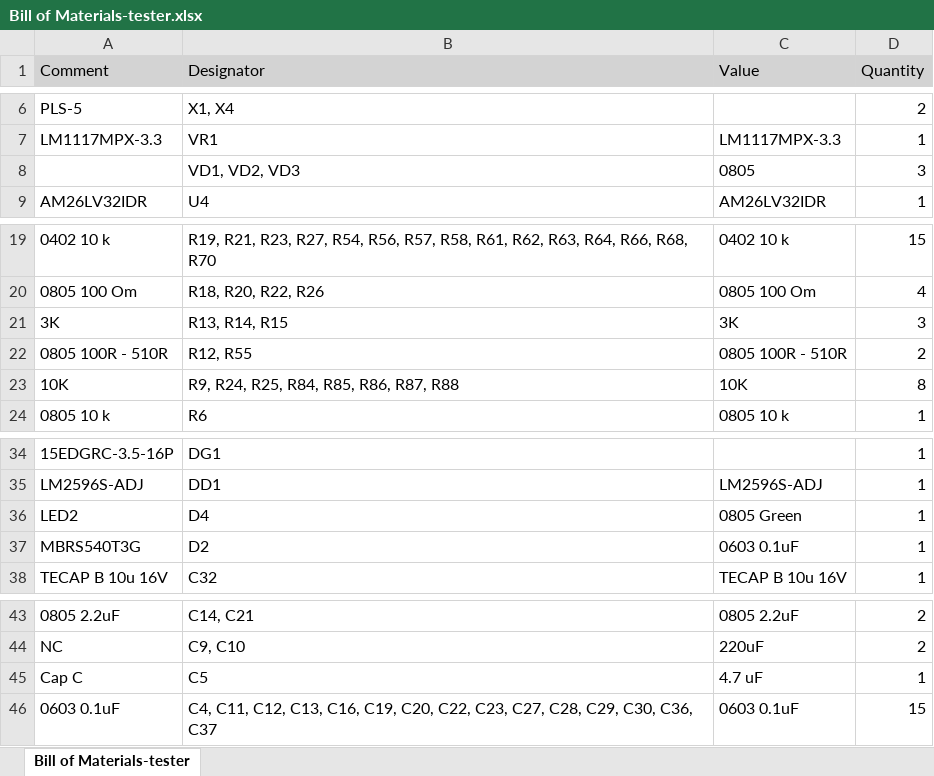
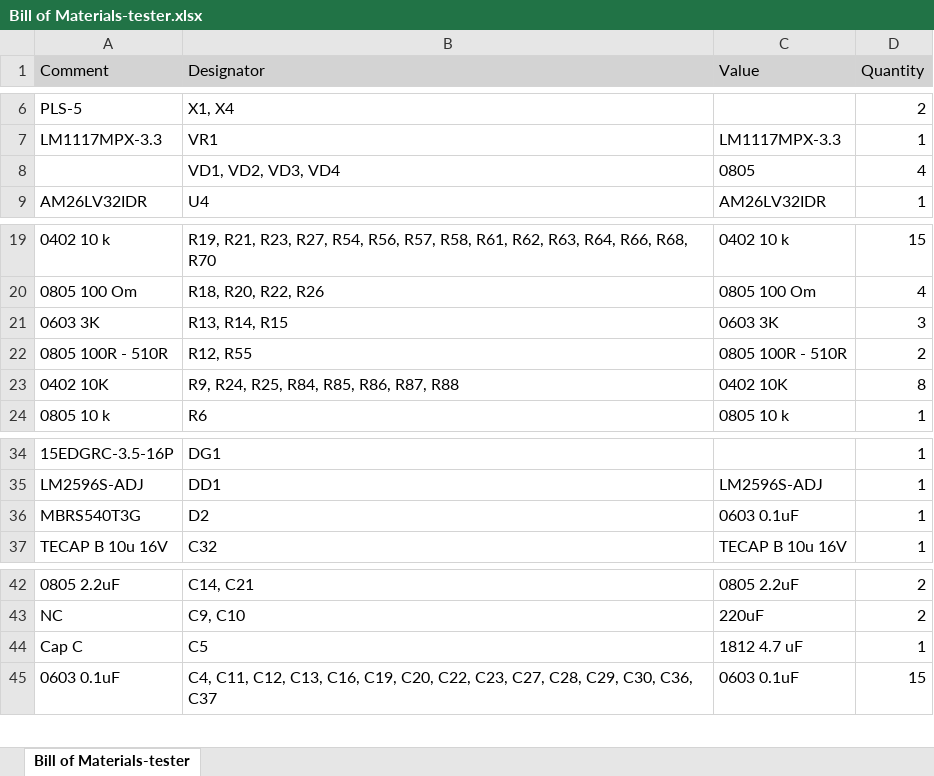
Before and after one commit to Sergey-V-Z/Universal_Driver, an Excel workbook: Universal_Driver_hard/Universal_Driver v3_ft/Project Outputs for tester/BOM/Bill of Materials-tester.xlsx, sheet Bill of Materials-tester, drawn as a sheet; only a part is shown, gaps mark what is left out; values as stored, in another font and other column widths than the file's, no borders; removed rows and columns are numbered as before the commit, all else as after; the diff names each change by its address in the sheet, - before the commit and + after, or states it on an @@ line.

```diff
--- a/Universal_Driver_hard/Universal_Driver v3_ft/Project Outputs for tester/BOM/Bill of Materials-tester.xlsx (sheet Bill of Materials-tester)
+++ b/Universal_Driver_hard/Universal_Driver v3_ft/Project Outputs for tester/BOM/Bill of Materials-tester.xlsx (sheet Bill of Materials-tester)
-row 8:  | VD1, VD2, VD3 | 0805 | 3
+row 8:  | VD1, VD2, VD3, VD4 | 0805 | 4
-A21 (Comment): 3K
+A21 (Comment): 0603 3K
-C21 (Value): 3K
+C21 (Value): 0603 3K
-A23 (Comment): 10K
+A23 (Comment): 0402 10K
-C23 (Value): 10K
+C23 (Value): 0402 10K
-row 36: LED2 | D4 | 0805 Green | 1
-C44 (Value): 4.7 uF
+C44 (Value): 1812 4.7 uF
```
Also changed, not shown: 37 other files.
